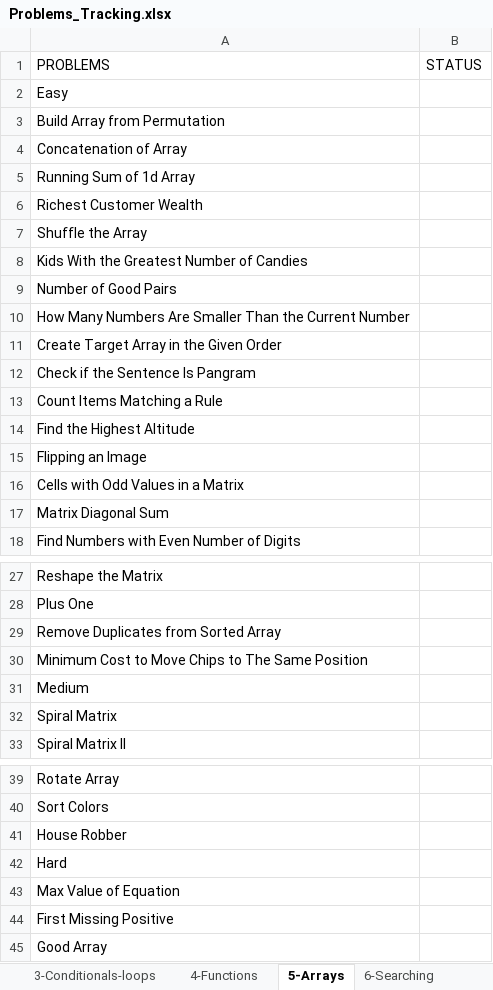
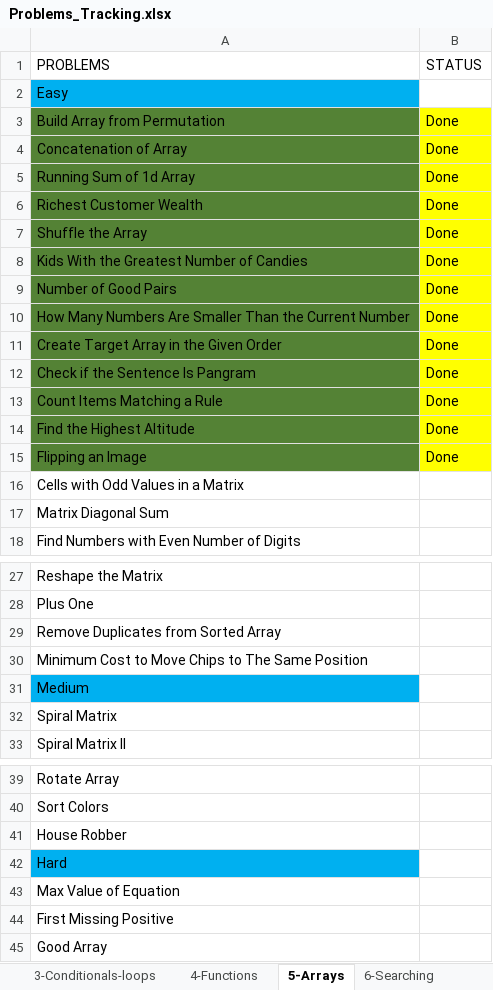
Before and after one commit to vidhyabharathi-vasudevan/dev-java-dsa, an Excel workbook: Problems_Tracking.xlsx, sheet 5-Arrays, drawn as a sheet; only a part is shown, gaps mark what is left out; values as stored, in another font and other column widths than the file's, no borders; the diff names each change by its address in the sheet, - before the commit and + after, or states it on an @@ line.

Commit message:
Assignment-5-Arrays in progress

```diff
--- a/Problems_Tracking.xlsx (sheet 5-Arrays)
+++ b/Problems_Tracking.xlsx (sheet 5-Arrays)
-A2 fill: none
+A2 fill: #00B0F0
-A3:A15 fill: none
+A3:A15 fill: #548235
-B3:B15 (STATUS): (empty)
+B3:B15 (STATUS): Done
-B3:B15 fill: none
+B3:B15 fill: #FFFF00
-A31 fill: none
+A31 fill: #00B0F0
-A42 fill: none
+A42 fill: #00B0F0
```
Also changed, not shown: 14 other files.
